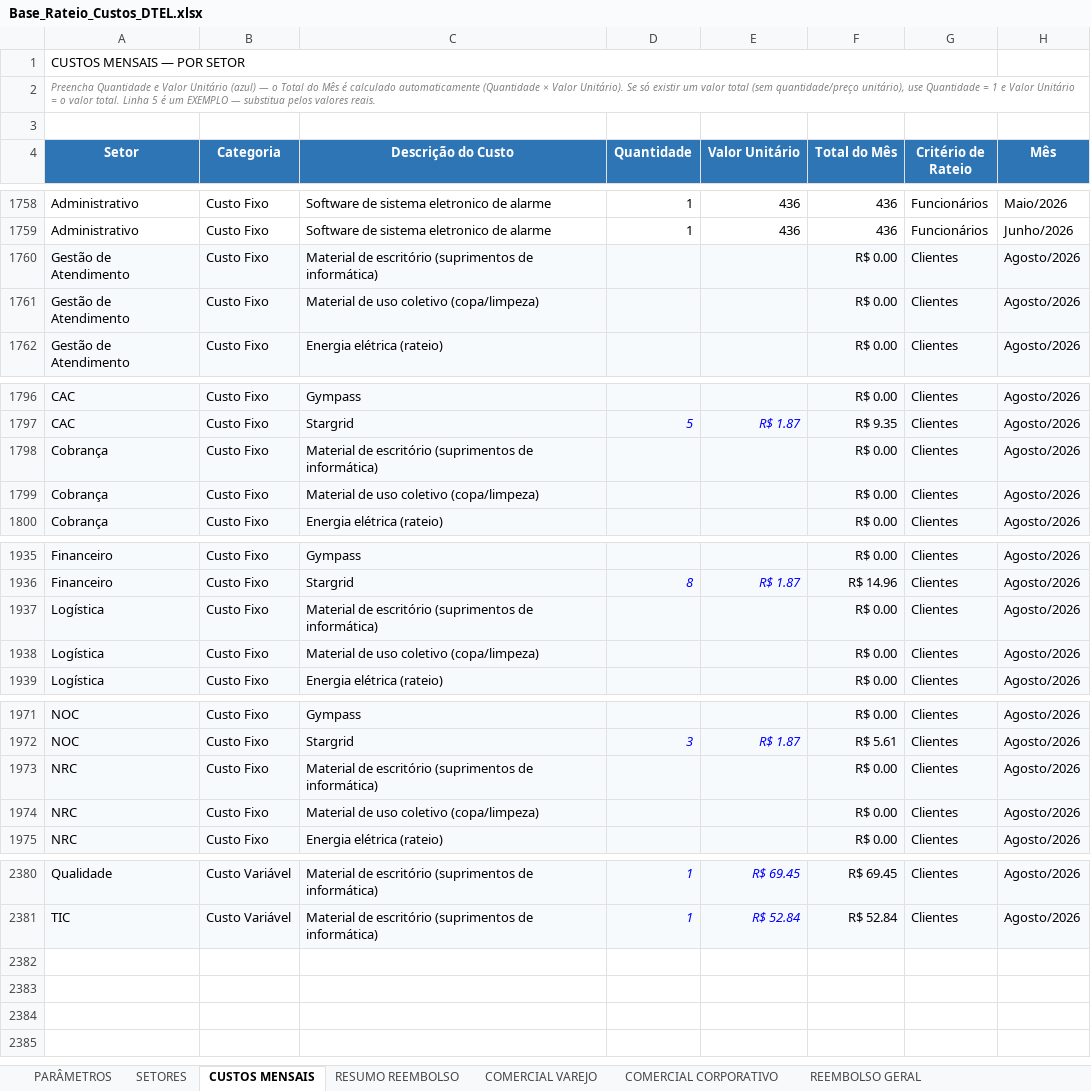
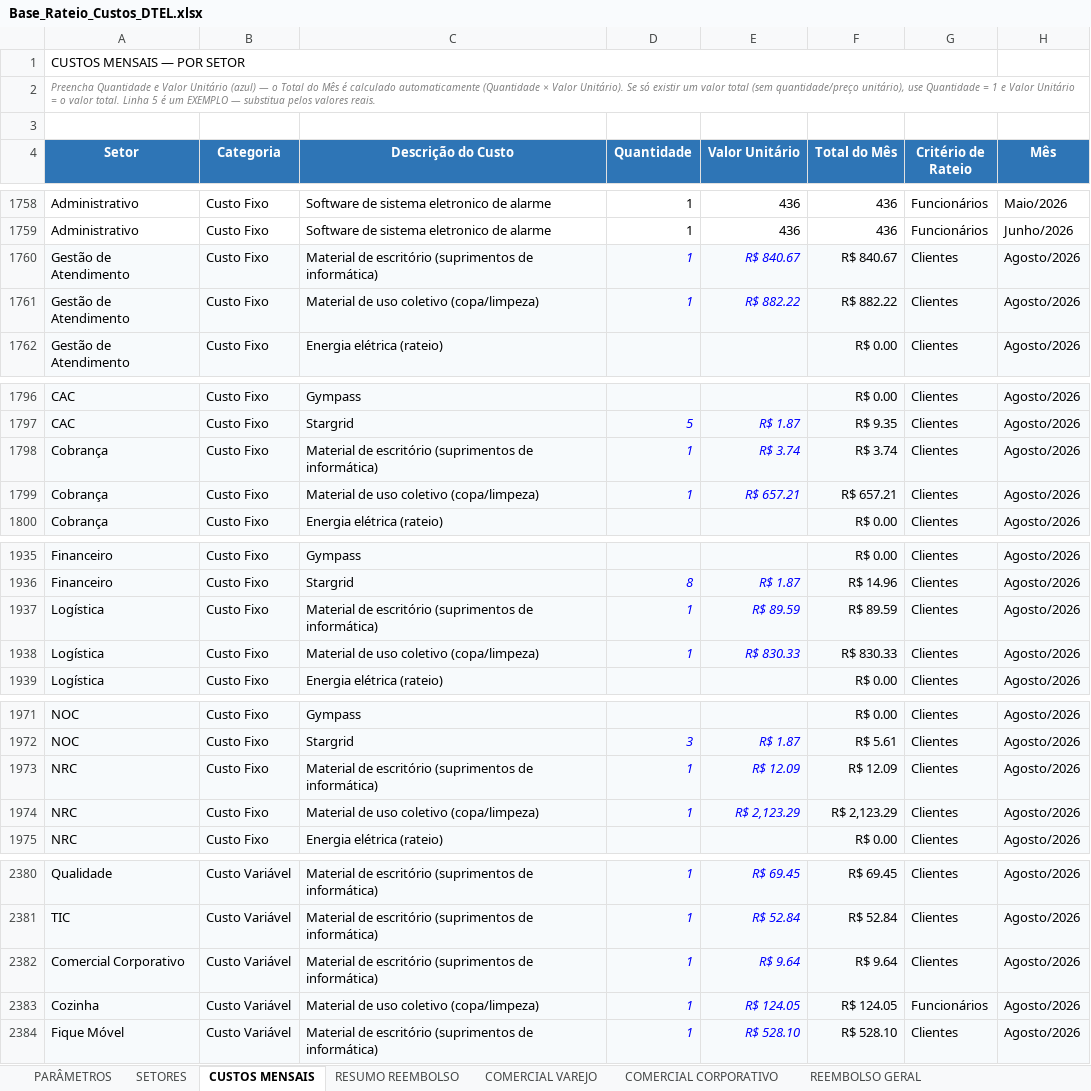
Before and after one commit to Deboradtelelecom/Base-dos-setores, an Excel workbook: dados-mensais/Base_Rateio_Custos_DTEL.xlsx, sheet CUSTOS MENSAIS, drawn as a sheet; only a part is shown, gaps mark what is left out; values as stored, in another font and other column widths than the file's, no borders; table styles not drawn; the diff covers the shown part only; the diff names each change by its address in the sheet, - before the commit and + after, or states it on an @@ line.

```diff
--- a/dados-mensais/Base_Rateio_Custos_DTEL.xlsx (sheet CUSTOS MENSAIS)
+++ b/dados-mensais/Base_Rateio_Custos_DTEL.xlsx (sheet CUSTOS MENSAIS)
-D1760:D1761 (Quantidade): (empty)
+D1760:D1761 (Quantidade): 1
-E1760 (Valor Unitário): (empty)
+E1760 (Valor Unitário): R$ 840.67
-F1760 (Total do Mês): R$ 0.00
+F1760 (Total do Mês): R$ 840.67
-E1761 (Valor Unitário): (empty)
+E1761 (Valor Unitário): R$ 882.22
-F1761 (Total do Mês): R$ 0.00
+F1761 (Total do Mês): R$ 882.22
-D1798:D1799 (Quantidade): (empty)
+D1798:D1799 (Quantidade): 1
-E1798 (Valor Unitário): (empty)
+E1798 (Valor Unitário): R$ 3.74
-F1798 (Total do Mês): R$ 0.00
+F1798 (Total do Mês): R$ 3.74
-E1799 (Valor Unitário): (empty)
+E1799 (Valor Unitário): R$ 657.21
-F1799 (Total do Mês): R$ 0.00
+F1799 (Total do Mês): R$ 657.21
-D1937:D1938 (Quantidade): (empty)
+D1937:D1938 (Quantidade): 1
-E1937 (Valor Unitário): (empty)
+E1937 (Valor Unitário): R$ 89.59
-F1937 (Total do Mês): R$ 0.00
+F1937 (Total do Mês): R$ 89.59
-E1938 (Valor Unitário): (empty)
+E1938 (Valor Unitário): R$ 830.33
-F1938 (Total do Mês): R$ 0.00
+F1938 (Total do Mês): R$ 830.33
-D1973:D1974 (Quantidade): (empty)
+D1973:D1974 (Quantidade): 1
-E1973 (Valor Unitário): (empty)
+E1973 (Valor Unitário): R$ 12.09
-F1973 (Total do Mês): R$ 0.00
+F1973 (Total do Mês): R$ 12.09
-E1974 (Valor Unitário): (empty)
+E1974 (Valor Unitário): R$ 2,123.29
-F1974 (Total do Mês): R$ 0.00
+F1974 (Total do Mês): R$ 2,123.29
+row 2382: Comercial Corporativo | Custo Variável | Material de escritório (suprimentos de informática) | 1 | R$ 9.64 | R$ 9.64 | Clientes | Agosto/2026
+row 2383: Cozinha | Custo Variável | Material de uso coletivo (copa/limpeza) | 1 | R$ 124.05 | R$ 124.05 | Funcionários | Agosto/2026
+row 2384: Fique Móvel | Custo Variável | Material de escritório (suprimentos de informática) | 1 | R$ 528.10 | R$ 528.10 | Clientes | Agosto/2026
```
Also changed, not shown: 30 edited cells elsewhere in this sheet, sheet PARÂMETROS, sheet RESUMO REEMBOLSO, sheet SETORES.
